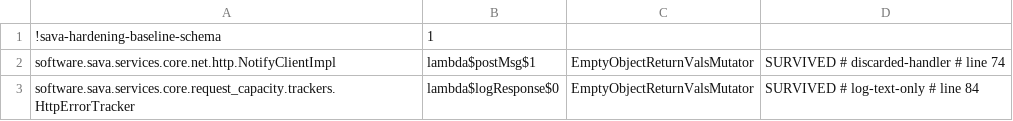
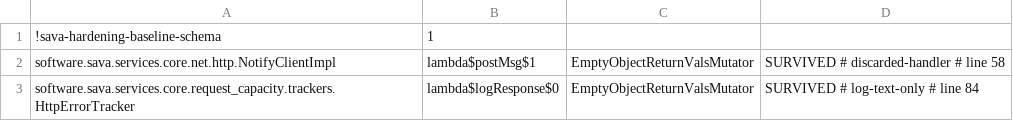
Before and after one commit to sava-software/ravina, a CSV file: ravina-core/config/pitest/catchAll-accepted.csv, drawn as a sheet.

```diff
--- a/ravina-core/config/pitest/catchAll-accepted.csv
+++ b/ravina-core/config/pitest/catchAll-accepted.csv
@@ -1,3 +1,3 @@
 !sava-hardening-baseline-schema,1
-software.sava.services.core.net.http.NotifyClientImpl,lambda$postMsg$1,EmptyObjectReturnValsMutator,SURVIVED # discarded-handler # line 74
+software.sava.services.core.net.http.NotifyClientImpl,lambda$postMsg$1,EmptyObjectReturnValsMutator,SURVIVED # discarded-handler # line 58
 software.sava.services.core.request_capacity.trackers.HttpErrorTracker,lambda$logResponse$0,EmptyObjectReturnValsMutator,SURVIVED # log-text-only # line 84
```
Also changed, not shown: ravina-core/config/pitest/calls-accepted.csv.
